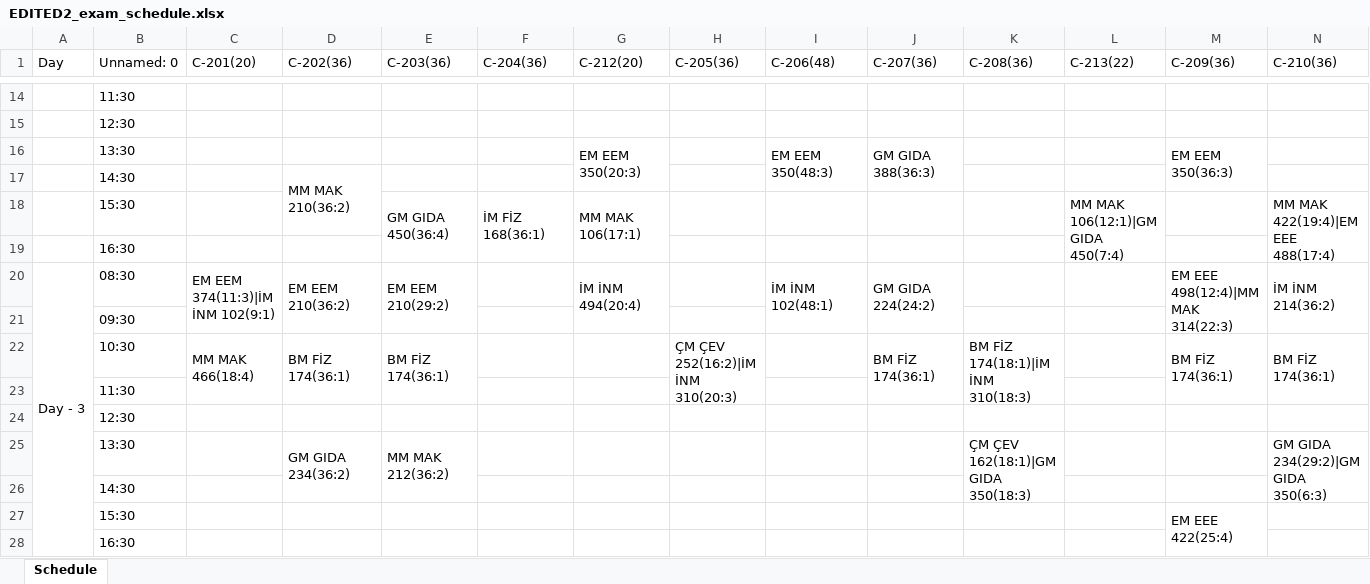
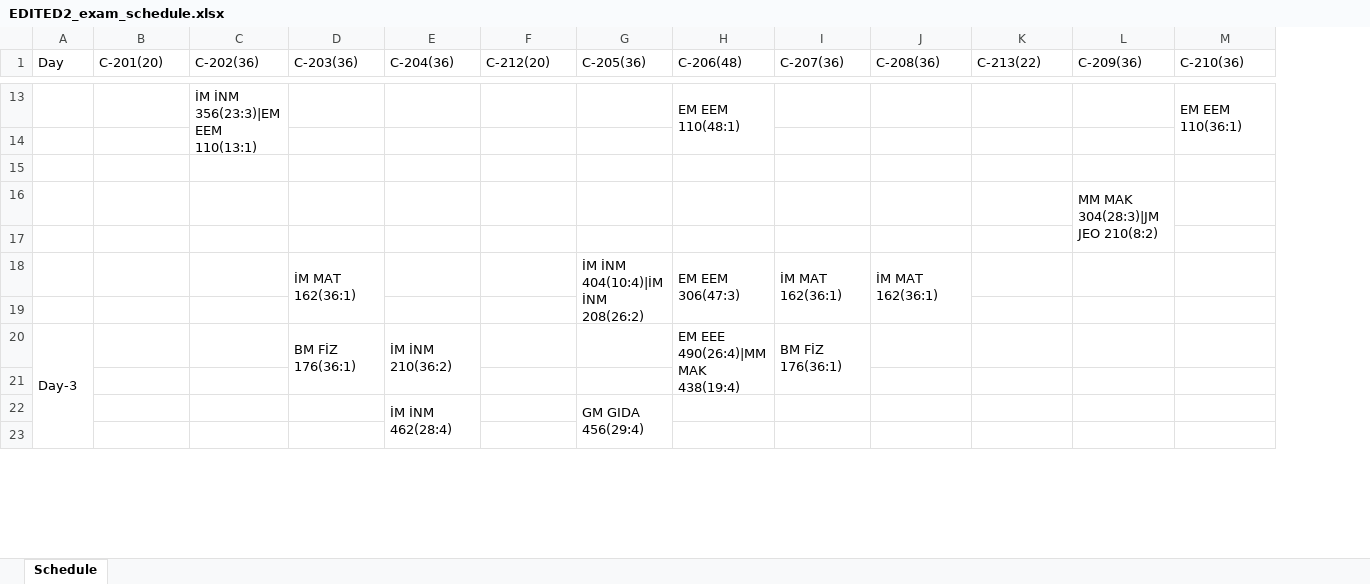
Before and after one commit to ErcxCS/Campus-Scheduling, an Excel workbook: EDITED2_exam_schedule.xlsx, sheet Schedule, drawn as a sheet; only a part is shown, gaps mark what is left out; values as stored, in another font and other column widths than the file's, no cell formats; removed rows and columns are numbered as before the commit, all else as after; rows hold the shown columns only; the diff covers the shown part only; the diff names each change by its address in the sheet, - before the commit and + after, or states it on an @@ line.

```diff
--- a/EDITED2_exam_schedule.xlsx (sheet Schedule)
+++ b/EDITED2_exam_schedule.xlsx (sheet Schedule)
-column B (Unnamed: 0), rows 14-15: 11:30 | 12:30; row 19: 16:30; rows 23-24: 11:30 | 12:30; row 28: 16:30
+row 13:  |  | İM İNM 356(23:3)|EM EEM 110(13:1) |  |  |  |  | EM EEM 110(48:1) |  |  |  |  | EM EEM 110(36:1)
-row 16:  | 13:30 |  |  |  |  | EM EEM 350(20:3) |  | EM EEM 350(48:3) | GM GIDA 388(36:3) |  |  | EM EEM 350(36:3)
-row 17:  | 14:30 |  | MM MAK 210(36:2)
-row 18:  | 15:30 |  |  | GM GIDA 450(36:4) | İM FİZ 168(36:1) | MM MAK 106(17:1) |  |  |  |  | MM MAK 106(12:1)|GM GIDA 450(7:4) |  | MM MAK 422(19:4)|EM EEE 488(17:4)
+row 16:  |  |  |  |  |  |  |  |  |  |  | MM MAK 304(28:3)|JM JEO 210(8:2)
-row 20: Day - 3 | 08:30 | EM EEM 374(11:3)|İM İNM 102(9:1) | EM EEM 210(36:2) | EM EEM 210(29:2) |  | İM İNM 494(20:4) |  | İM İNM 102(48:1) | GM GIDA 224(24:2) |  |  | EM EEE 498(12:4)|MM MAK 314(22:3) | İM İNM 214(36:2)
-row 21:  | 09:30
-row 22:  | 10:30 | MM MAK 466(18:4) | BM FİZ 174(36:1) | BM FİZ 174(36:1) |  |  | ÇM ÇEV 252(16:2)|İM İNM 310(20:3) |  | BM FİZ 174(36:1) | BM FİZ 174(18:1)|İM İNM 310(18:3) |  | BM FİZ 174(36:1) | BM FİZ 174(36:1)
+row 18:  |  |  | İM MAT 162(36:1) |  |  | İM İNM 404(10:4)|İM İNM 208(26:2) | EM EEM 306(47:3) | İM MAT 162(36:1) | İM MAT 162(36:1)
+row 20: Day-3 |  |  | BM FİZ 176(36:1) | İM İNM 210(36:2) |  |  | EM EEE 490(26:4)|MM MAK 438(19:4) | BM FİZ 176(36:1)
-row 25:  | 13:30 |  | GM GIDA 234(36:2) | MM MAK 212(36:2) |  |  |  |  |  | ÇM ÇEV 162(18:1)|GM GIDA 350(18:3) |  |  | GM GIDA 234(29:2)|GM GIDA 350(6:3)
-row 26:  | 14:30
-row 27:  | 15:30 |  |  |  |  |  |  |  |  |  |  | EM EEE 422(25:4)
+row 22:  |  |  |  | İM İNM 462(28:4) |  | GM GIDA 456(29:4)
```
Also changed, not shown: 34 added rows and 31 removed rows elsewhere in this sheet, cell formats, data/BerkData.xlsx, data/BerkData2.xlsx, 7 other files.
